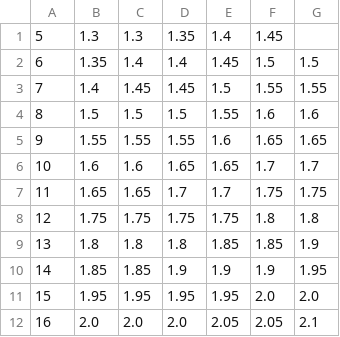
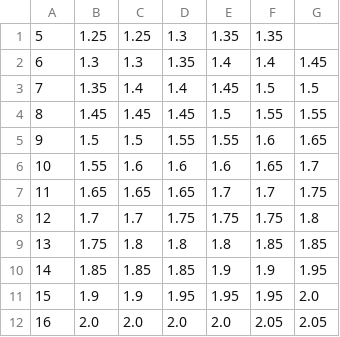
Before and after one commit to Ashihara-Y/VFM_calc, a CSV file: JRB_rates.csv, drawn as a sheet; only a part is shown; the diff covers the shown part only.

```diff
--- a/JRB_rates.csv
+++ b/JRB_rates.csv
@@ -1,12 +1,12 @@
-5	1.3	1.3	1.35	1.4	1.45	
-6	1.35	1.4	1.4	1.45	1.5	1.5
-7	1.4	1.45	1.45	1.5	1.55	1.55
-8	1.5	1.5	1.5	1.55	1.6	1.6
-9	1.55	1.55	1.55	1.6	1.65	1.65
-10	1.6	1.6	1.65	1.65	1.7	1.7
-11	1.65	1.65	1.7	1.7	1.75	1.75
-12	1.75	1.75	1.75	1.75	1.8	1.8
-13	1.8	1.8	1.8	1.85	1.85	1.9
-14	1.85	1.85	1.9	1.9	1.9	1.95
-15	1.95	1.95	1.95	1.95	2.0	2.0
-16	2.0	2.0	2.0	2.05	2.05	2.1
+5	1.25	1.25	1.3	1.35	1.35	
+6	1.3	1.3	1.35	1.4	1.4	1.45
+7	1.35	1.4	1.4	1.45	1.5	1.5
+8	1.45	1.45	1.45	1.5	1.55	1.55
+9	1.5	1.5	1.55	1.55	1.6	1.65
+10	1.55	1.6	1.6	1.6	1.65	1.7
+11	1.65	1.65	1.65	1.7	1.7	1.75
+12	1.7	1.7	1.75	1.75	1.75	1.8
+13	1.75	1.8	1.8	1.8	1.85	1.85
+14	1.85	1.85	1.85	1.9	1.9	1.95
+15	1.9	1.9	1.95	1.95	1.95	2.0
+16	2.0	2.0	2.0	2.0	2.05	2.05
```
Also changed, not shown: 14 edited cells elsewhere in this file, 1 other file.
